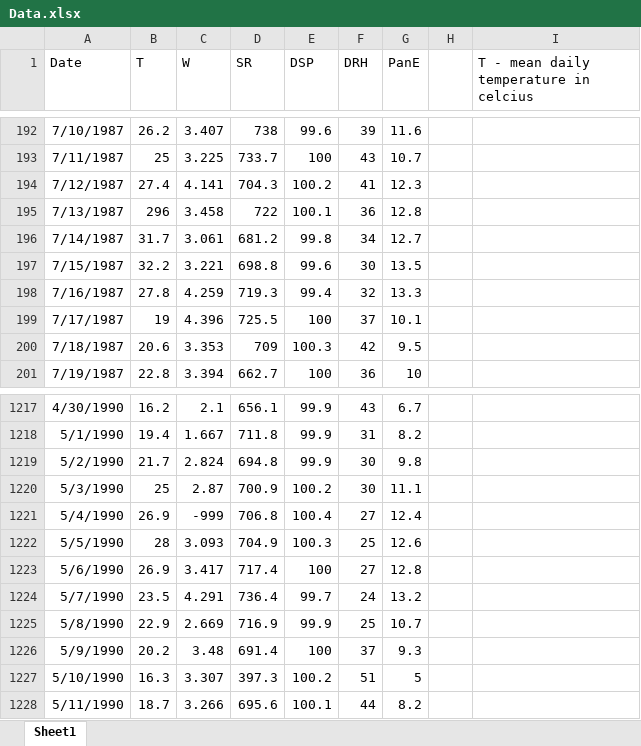
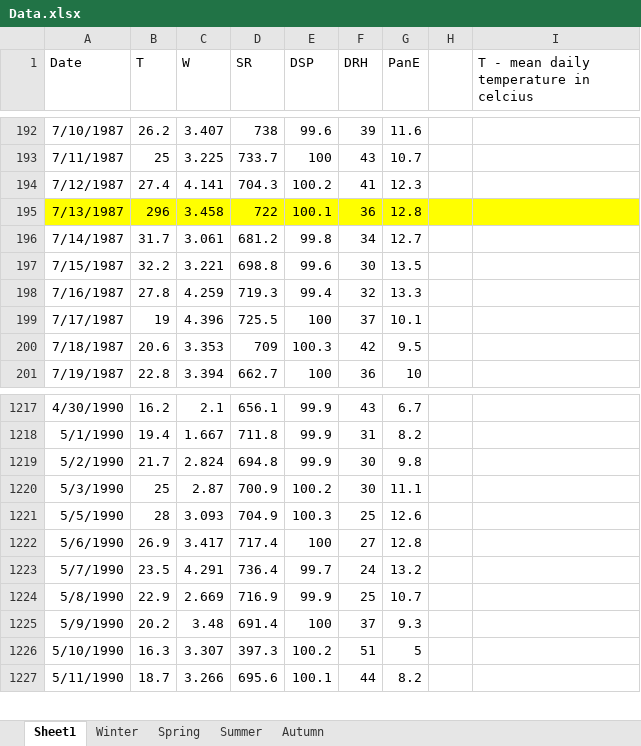
Before and after one commit to Asalako/ANN_Coursework, an Excel workbook: Data.xlsx, sheet Sheet1, drawn as a sheet; only a part is shown, gaps mark what is left out; values as stored, in another font and other column widths than the file's, no borders; charts and pictures not drawn; the diff names each change by its address in the sheet, - before the commit and + after, or states it on an @@ line.

```diff
--- a/Data.xlsx (sheet Sheet1)
+++ b/Data.xlsx (sheet Sheet1)
+sheet tab: Winter
+sheet tab: Spring
+sheet tab: Summer
+sheet tab: Autumn
-A195:I195 fill: none
+A195:I195 fill: #FFFF00
-row 1221: 5/4/1990 | 26.9 | -999 | 706.8 | 100.4 | 27 | 12.4
```
Also changed, not shown: charts or pictures, DataWithoutErrors.xlsx, 1 other file.
